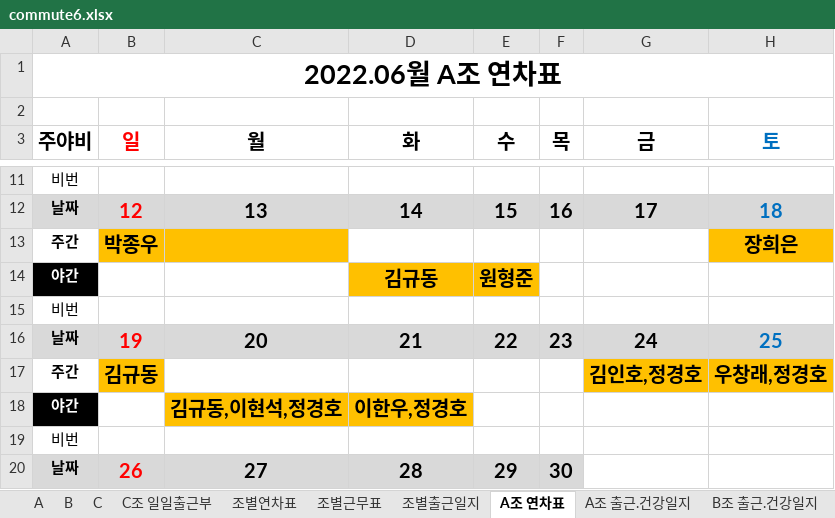
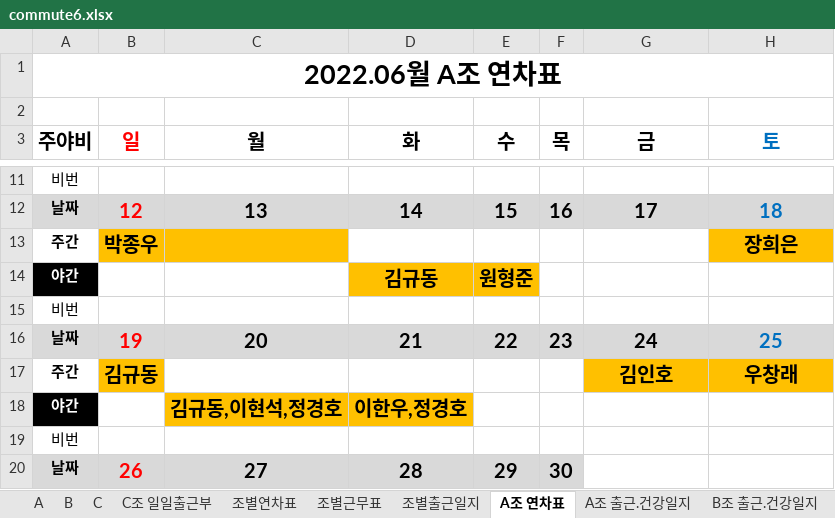
Before and after one commit to MeetLuck/kivystartpage, an Excel workbook: commute6.xlsx, sheet A조 연차표, drawn as a sheet; only a part is shown, gaps mark what is left out; values as stored, in another font and other column widths than the file's, no borders; the diff names each change by its address in the sheet, - before the commit and + after, or states it on an @@ line.

```diff
--- a/commute6.xlsx (sheet A조 연차표)
+++ b/commute6.xlsx (sheet A조 연차표)
-G17 (금): 김인호,정경호
+G17 (금): 김인호
-H17 (토): 우창래,정경호
+H17 (토): 우창래
```
Also changed, not shown: sheet B, sheet A, sheet 조별연차표, commute7.xlsx, 5 other files.
